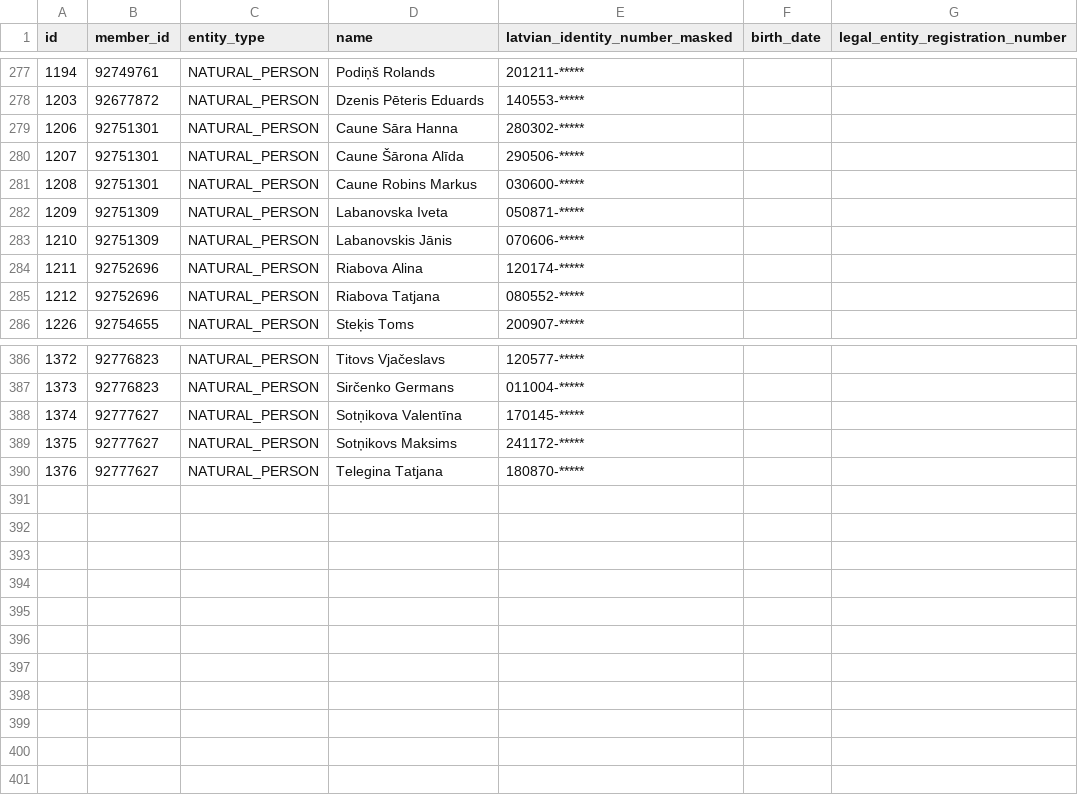
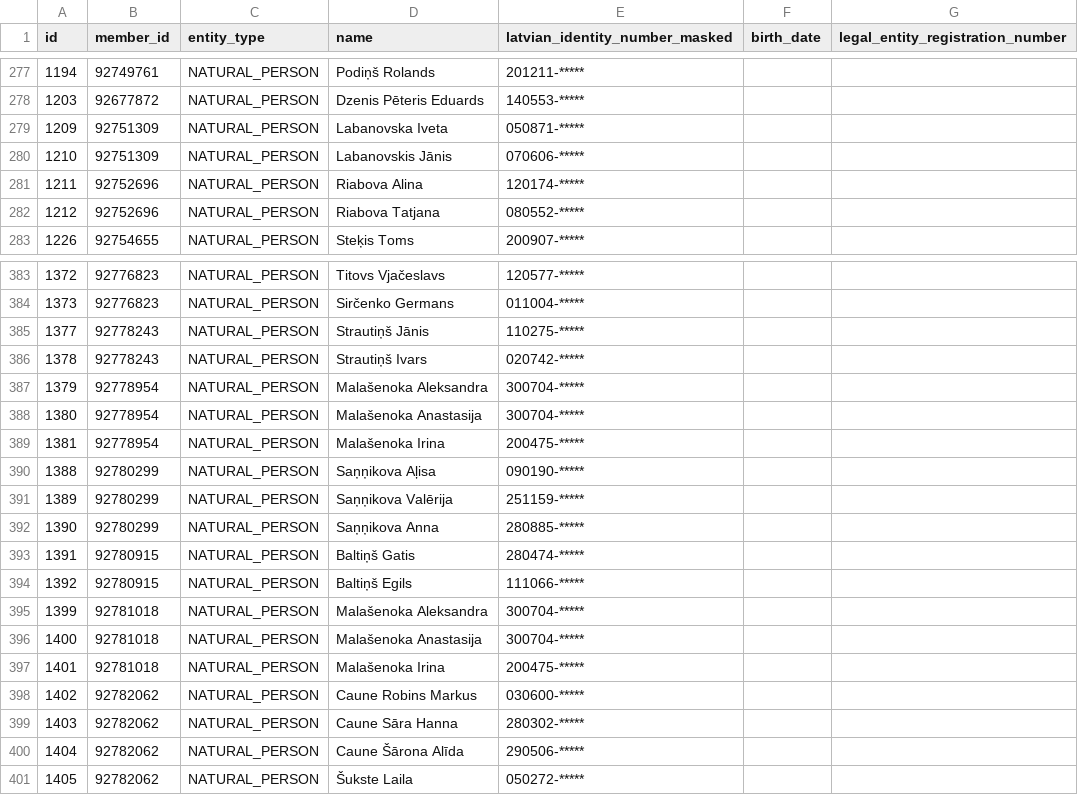
Before and after one commit to Alek010/OpenDataEnterprisesAPP, a CSV file: data/llc_shareholder_joint_owners.csv, drawn as a sheet; only a part is shown, gaps mark what is left out; the diff covers the shown part only.

Commit message:
Updated csv files.

```diff
--- a/data/llc_shareholder_joint_owners.csv
+++ b/data/llc_shareholder_joint_owners.csv
@@ -278,5 +278,2 @@ id;member_id;entity_type;name;latvian_identity_number_masked;birth_date;legal_en
 1203;92677872;NATURAL_PERSON;Dzenis Pēteris Eduards;140553-*****;"";""
-1206;92751301;NATURAL_PERSON;Caune Sāra Hanna;280302-*****;"";""
-1207;92751301;NATURAL_PERSON;Caune Šārona Alīda;290506-*****;"";""
-1208;92751301;NATURAL_PERSON;Caune Robins Markus;030600-*****;"";""
 1209;92751309;NATURAL_PERSON;Labanovska Iveta;050871-*****;"";""
@@ -387,4 +384,18 @@ id;member_id;entity_type;name;latvian_identity_number_masked;birth_date;legal_en
 1373;92776823;NATURAL_PERSON;Sirčenko Germans;011004-*****;"";""
-1374;92777627;NATURAL_PERSON;Sotņikova Valentīna;170145-*****;"";""
-1375;92777627;NATURAL_PERSON;Sotņikovs Maksims;241172-*****;"";""
-1376;92777627;NATURAL_PERSON;Telegina Tatjana;180870-*****;"";""
+1377;92778243;NATURAL_PERSON;Strautiņš Jānis;110275-*****;"";""
+1378;92778243;NATURAL_PERSON;Strautiņš Ivars;020742-*****;"";""
+1379;92778954;NATURAL_PERSON;Malašenoka Aleksandra;300704-*****;"";""
+1380;92778954;NATURAL_PERSON;Malašenoka Anastasija;300704-*****;"";""
+1381;92778954;NATURAL_PERSON;Malašenoka Irina;200475-*****;"";""
+1388;92780299;NATURAL_PERSON;Saņņikova Aļisa;090190-*****;"";""
+1389;92780299;NATURAL_PERSON;Saņņikova Valērija;251159-*****;"";""
+1390;92780299;NATURAL_PERSON;Saņņikova Anna;280885-*****;"";""
+1391;92780915;NATURAL_PERSON;Baltiņš Gatis;280474-*****;"";""
+1392;92780915;NATURAL_PERSON;Baltiņš Egils;111066-*****;"";""
+1399;92781018;NATURAL_PERSON;Malašenoka Aleksandra;300704-*****;"";""
+1400;92781018;NATURAL_PERSON;Malašenoka Anastasija;300704-*****;"";""
+1401;92781018;NATURAL_PERSON;Malašenoka Irina;200475-*****;"";""
+1402;92782062;NATURAL_PERSON;Caune Robins Markus;030600-*****;"";""
+1403;92782062;NATURAL_PERSON;Caune Sāra Hanna;280302-*****;"";""
+1404;92782062;NATURAL_PERSON;Caune Šārona Alīda;290506-*****;"";""
+1405;92782062;NATURAL_PERSON;Šukste Laila;050272-*****;"";""
```
Also changed, not shown: 1 moved row elsewhere in this file.
